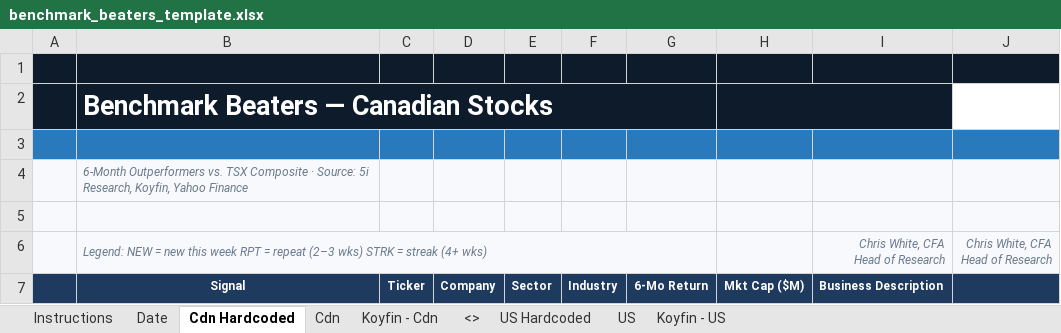
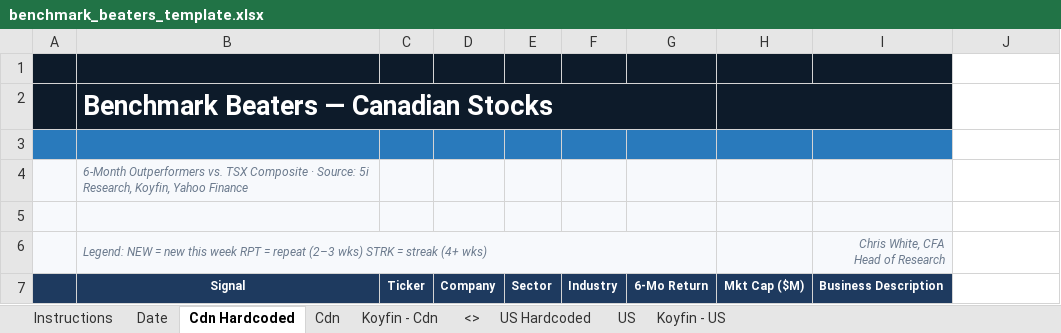
Before and after one commit to 5iResearch/data-scripts, an Excel workbook: templates/benchmark_beaters_template.xlsx, sheet Cdn Hardcoded, drawn as a sheet; values as stored, in another font and other column widths than the file's, no borders; charts and pictures and conditional formats not drawn; ↵ is a line break in a cell; the diff names each change by its address in the sheet, - before the commit and + after, or states it on an @@ line.

Commit message:
update formatting

```diff
--- a/templates/benchmark_beaters_template.xlsx (sheet Cdn Hardcoded)
+++ b/templates/benchmark_beaters_template.xlsx (sheet Cdn Hardcoded)
-J1 fill: #0D1B2A
+J1 fill: none
-J3 fill: #297ABC
+J3 fill: none
-J4:J6 fill: #F7F9FC
+J4:J6 fill: none
-J6: Chris White, CFA ↵ Head of Research
+J6: (empty)
-J7 fill: #1E3A5F
+J7 fill: none
```
Also changed, not shown: sheet US Hardcoded.
